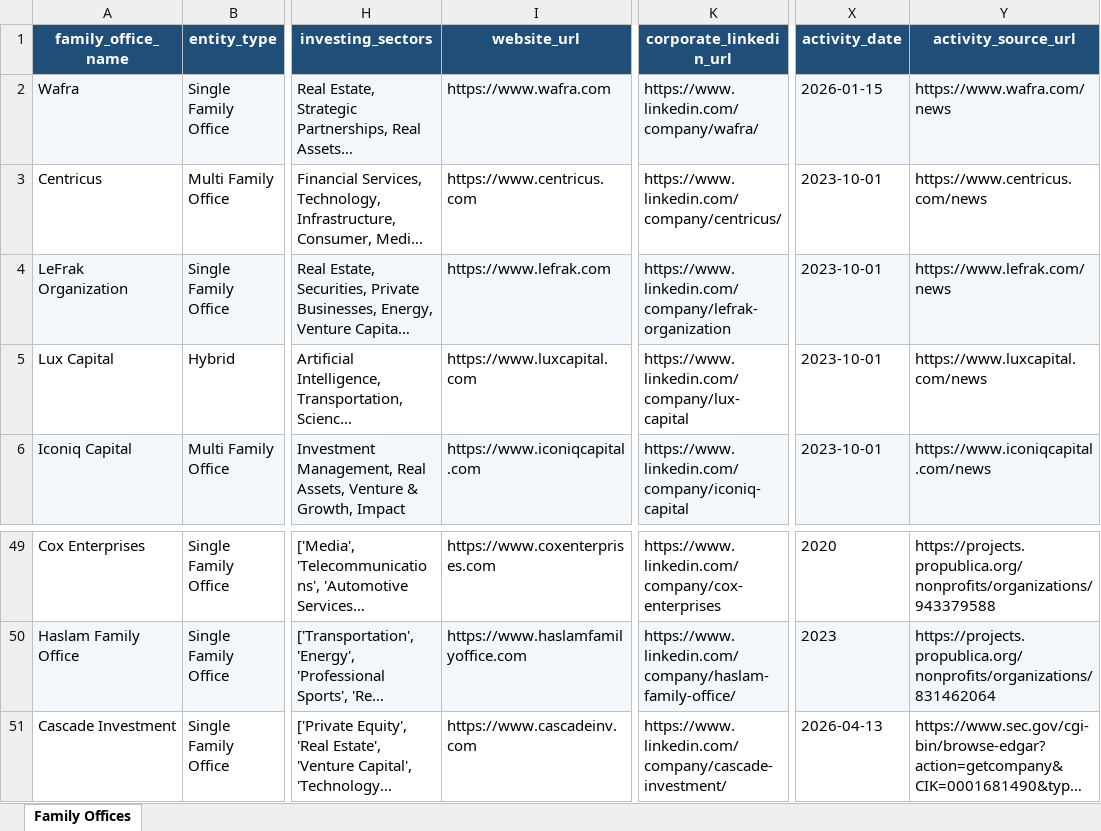
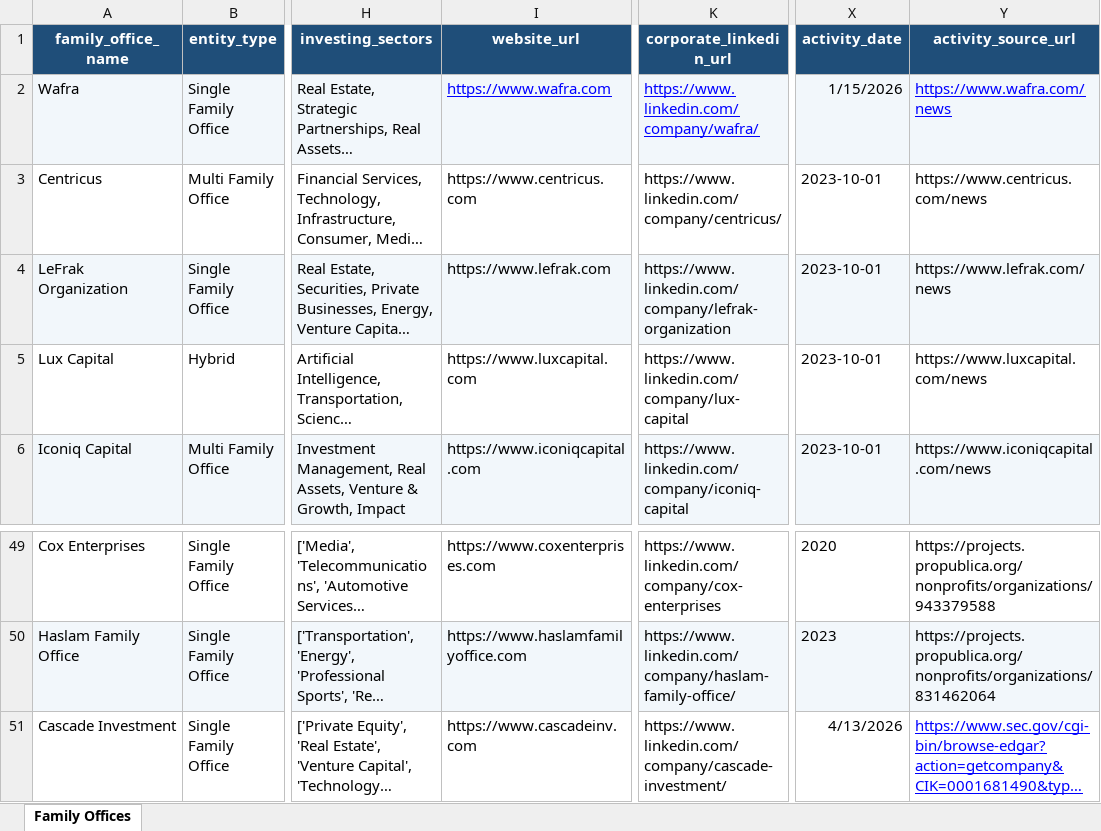
Before and after one commit to codera647/fo-intelligence, an Excel workbook: data/processed/family_office_dataset.xlsx, sheet Family Offices, drawn as a sheet; only a part is shown, gaps mark what is left out; long unchanged cells end in …; values as stored, in another font and other column widths than the file's, no borders; conditional formats not drawn; the diff names each change by its address in the sheet, - before the commit and + after, or states it on an @@ line.

```diff
--- a/data/processed/family_office_dataset.xlsx (sheet Family Offices)
+++ b/data/processed/family_office_dataset.xlsx (sheet Family Offices)
@@ I2 underline: off → on, text colour: black → #0000FF @@
@@ K2 underline: off → on, text colour: black → #0000FF @@
-X2 (activity_date): 2026-01-15
+X2 (activity_date): 1/15/2026
@@ Y2 underline: off → on, text colour: black → #0000FF @@
-X51 (activity_date): 2026-04-13
+X51 (activity_date): 4/13/2026
@@ Y51 underline: off → on, text colour: black → #0000FF @@
```
Also changed, not shown: data/processed/family_offices_dataset.xlsx, 7 other files.
